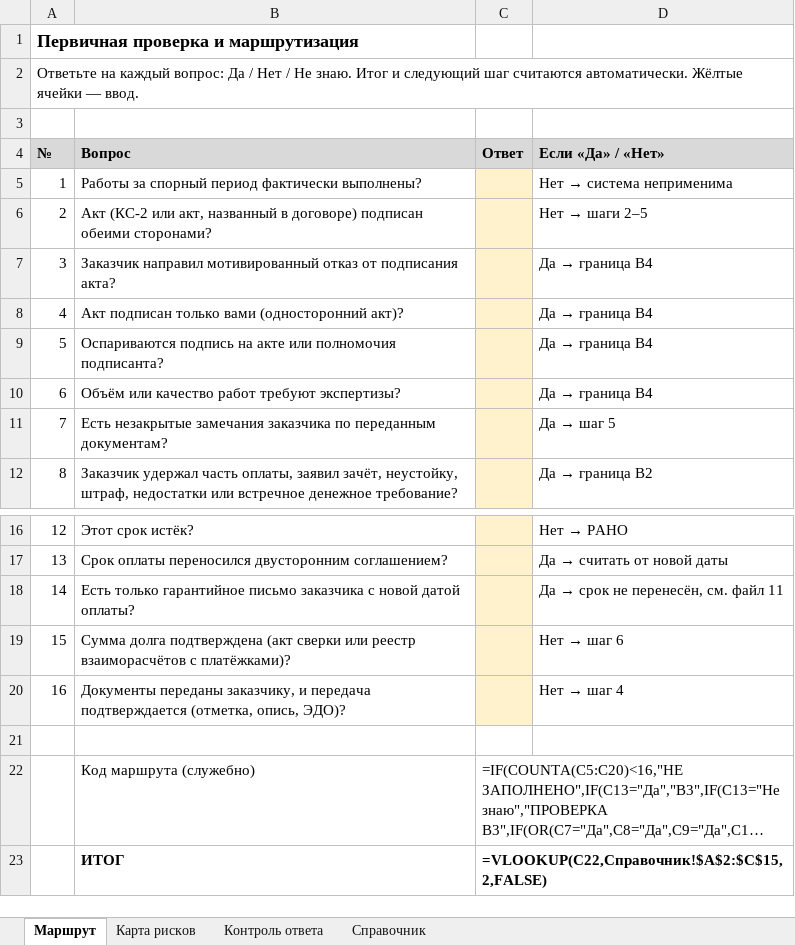
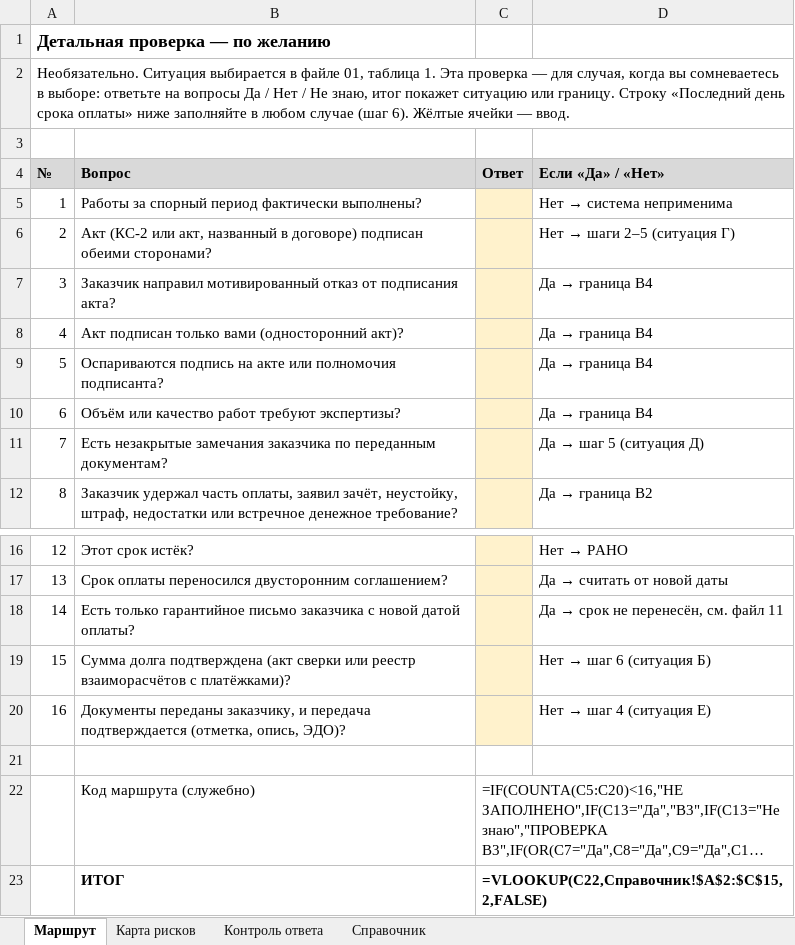
Before and after one commit to pmgpt12-arch/marzhavbetone.ru, an Excel workbook: tools/candidates/s1-oplata-za-raboty/02-pervichnaya-proverka-i-kontrol.xlsx, sheet Маршрут, drawn as a sheet; only a part is shown, gaps mark what is left out; long unchanged cells end in …; values as stored, in another font and other column widths than the file's, no borders; formulas without a stored value are shown as written; the diff names each change by its address in the sheet, - before the commit and + after, or states it on an @@ line.

```diff
--- a/tools/candidates/s1-oplata-za-raboty/02-pervichnaya-proverka-i-kontrol.xlsx (sheet Маршрут)
+++ b/tools/candidates/s1-oplata-za-raboty/02-pervichnaya-proverka-i-kontrol.xlsx (sheet Маршрут)
-A1 (№): Первичная проверка и маршрутизация
+A1 (№): Детальная проверка — по желанию
-A2 (№): Ответьте на каждый вопрос: Да / Нет / Не знаю. Итог и следующий шаг считаются автоматически. Жёлтые ячейки…
+A2 (№): Необязательно. Ситуация выбирается в файле 01, таблица 1. Эта проверка — для случая, когда вы сомневаетесь в выборе: ответьте на вопросы Да / Нет / Не знаю, итог покажет ситуацию или границу. Строку «Последний день срока оплаты» ниже заполняйте в любом случае (шаг 6). Жёлтые ячейки…
@@ D6 (Если «Да» / «Нет»): Нет → шаги 2–5 → Нет → шаги 2–5 (ситуация Г) @@
@@ D11 (Если «Да» / «Нет»): Да → шаг 5 → Да → шаг 5 (ситуация Д) @@
@@ D19 (Если «Да» / «Нет»): Нет → шаг 6 → Нет → шаг 6 (ситуация Б) @@
@@ D20 (Если «Да» / «Нет»): Нет → шаг 4 → Нет → шаг 4 (ситуация Е) @@
```
Also changed, not shown: sheet Справочник, tools/candidates/s1-oplata-za-raboty/04-ks-2-ks-3.xlsx, 18 other files.
